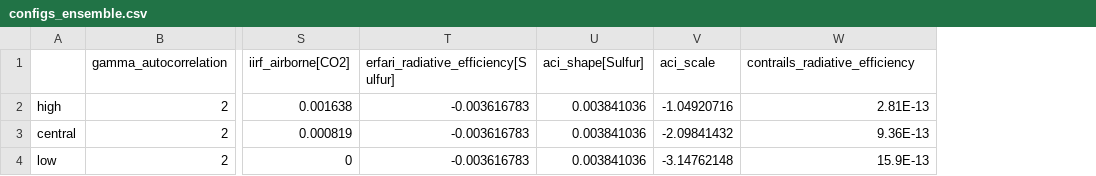
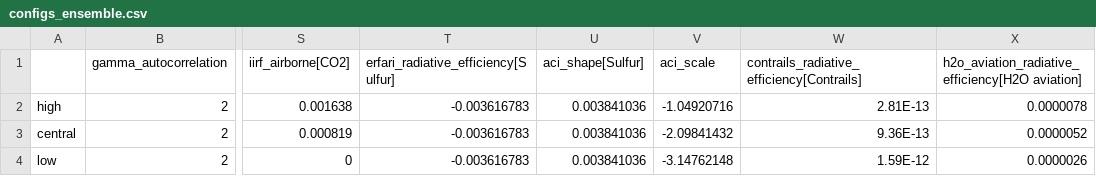
Before and after one commit to babyitshotoutside/FAIRplane, a CSV file: examples/data/basic_run_example/configs_ensemble.csv, drawn as a sheet; only a part is shown, gaps mark what is left out; the diff names each change by its address in the sheet, - before the commit and + after, or states it on an @@ line.

```diff
--- a/examples/data/basic_run_example/configs_ensemble.csv
+++ b/examples/data/basic_run_example/configs_ensemble.csv
+column X, rows 1-4: h2o_aviation_radiative_efficiency[H2O aviation] | 0.0000078 | 0.0000052 | 0.0000026
-W1: contrails_radiative_efficiency
+W1: contrails_radiative_efficiency[Contrails]
-W4: 15.9E-13
+W4: 1.59E-12
```
Also changed, not shown: examples/data/basic_run_example/distance.csv, examples/data/importing-data/species_configs_properties.csv, 8 other files.
